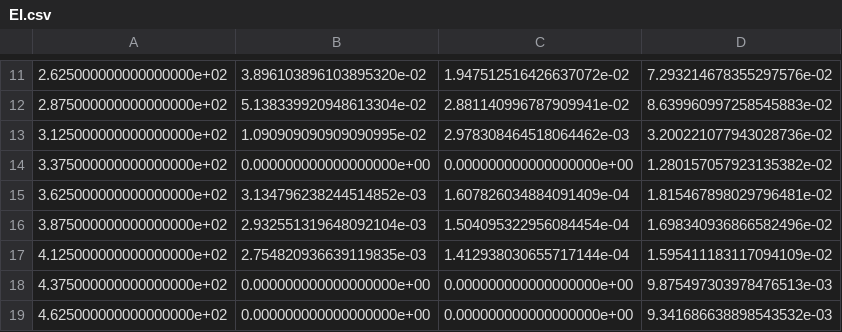
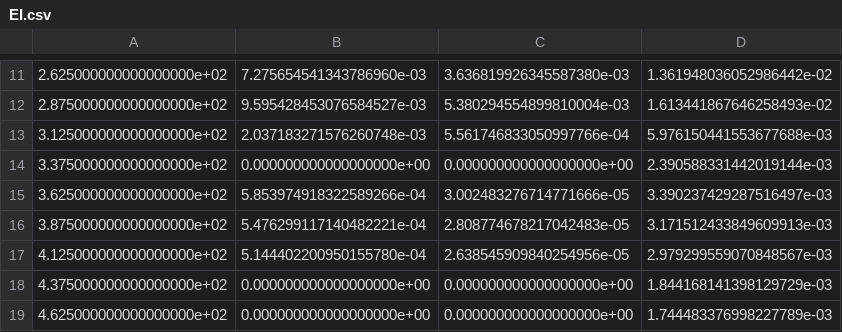
Before and after one commit to hchau630/chau-2024-exact, a CSV file: paper/rossi_data/processed/EI.csv, drawn as a sheet; only a part is shown, gaps mark what is left out; the diff covers the shown part only.

```diff
--- a/paper/rossi_data/processed/EI.csv
+++ b/paper/rossi_data/processed/EI.csv
@@ -11,9 +11,9 @@
-2.625000000000000000e+02,3.896103896103895320e-02,1.947512516426637072e-02,7.293214678355297576e-02
-2.875000000000000000e+02,5.138339920948613304e-02,2.881140996787909941e-02,8.639960997258545883e-02
-3.125000000000000000e+02,1.090909090909090995e-02,2.978308464518064462e-03,3.200221077943028736e-02
-3.375000000000000000e+02,0.000000000000000000e+00,0.000000000000000000e+00,1.280157057923135382e-02
-3.625000000000000000e+02,3.134796238244514852e-03,1.607826034884091409e-04,1.815467898029796481e-02
-3.875000000000000000e+02,2.932551319648092104e-03,1.504095322956084454e-04,1.698340936866582496e-02
-4.125000000000000000e+02,2.754820936639119835e-03,1.412938030655717144e-04,1.595411183117094109e-02
-4.375000000000000000e+02,0.000000000000000000e+00,0.000000000000000000e+00,9.875497303978476513e-03
-4.625000000000000000e+02,0.000000000000000000e+00,0.000000000000000000e+00,9.341686638898543532e-03
+2.625000000000000000e+02,7.275654541343786960e-03,3.636819926345587380e-03,1.361948036052986442e-02
+2.875000000000000000e+02,9.595428453076584527e-03,5.380294554899810004e-03,1.613441867646258493e-02
+3.125000000000000000e+02,2.037183271576260748e-03,5.561746833050997766e-04,5.976150441553677688e-03
+3.375000000000000000e+02,0.000000000000000000e+00,0.000000000000000000e+00,2.390588331442019144e-03
+3.625000000000000000e+02,5.853974918322589266e-04,3.002483276714771666e-05,3.390237429287516497e-03
+3.875000000000000000e+02,5.476299117140482221e-04,2.808774678217042483e-05,3.171512433849609913e-03
+4.125000000000000000e+02,5.144402200950155780e-04,2.638545909840254956e-05,2.979299559070848567e-03
+4.375000000000000000e+02,0.000000000000000000e+00,0.000000000000000000e+00,1.844168141398129729e-03
+4.625000000000000000e+02,0.000000000000000000e+00,0.000000000000000000e+00,1.744483376998227789e-03
```
Also changed, not shown: 30 edited cells elsewhere in this file, paper/rossi_data/processed/EE.csv, paper/rossi_data/processed2/EE.csv, 16 other files.
